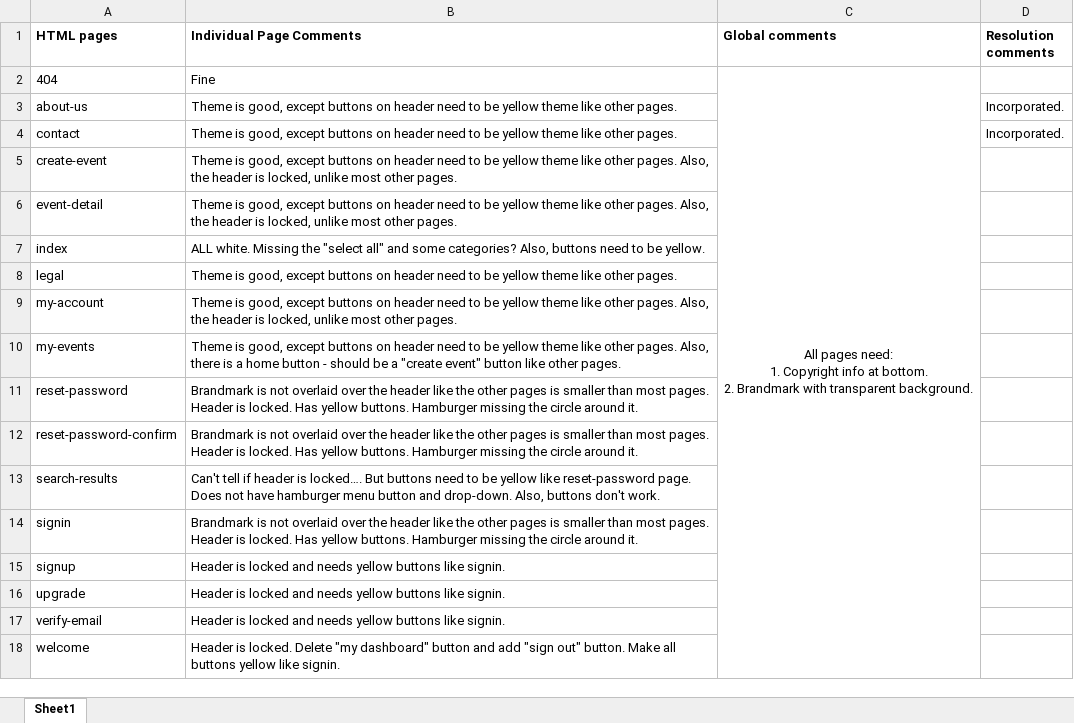
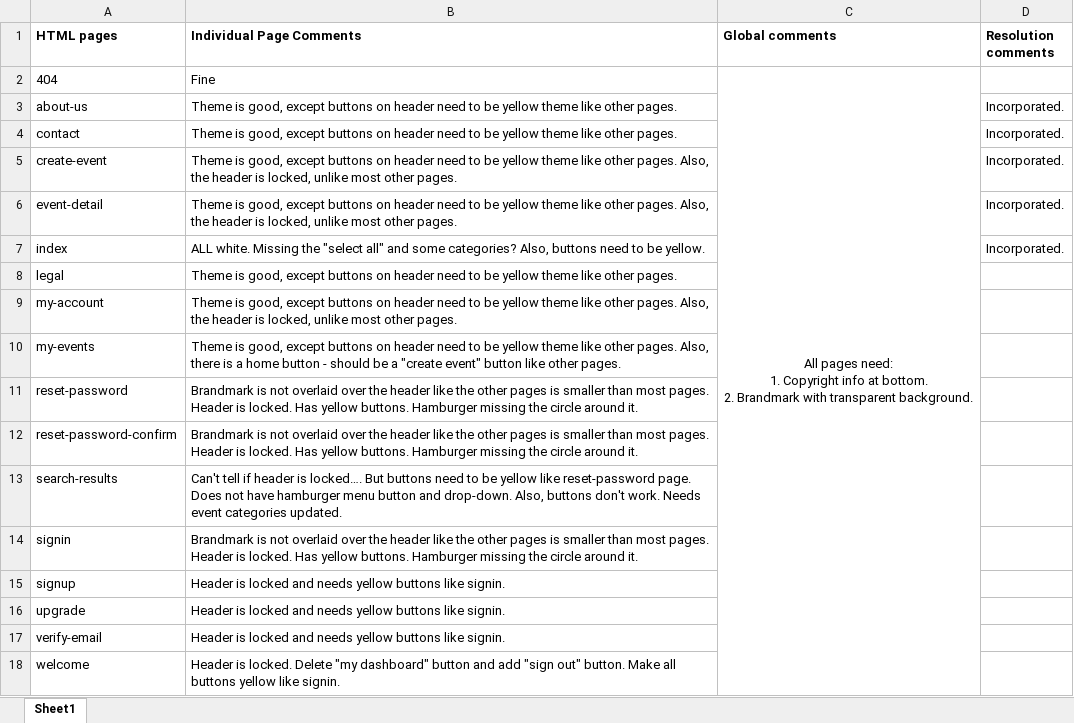
Before and after one commit to jkennedyriley/busybeeboard, an Excel workbook: docs/7-30-2025 BBB Frontend Review Comments.xlsx, sheet Sheet1, drawn as a sheet; values as stored, in another font and other column widths than the file's, no borders; the diff names each change by its address in the sheet, - before the commit and + after, or states it on an @@ line.

```diff
--- a/docs/7-30-2025 BBB Frontend Review Comments.xlsx (sheet Sheet1)
+++ b/docs/7-30-2025 BBB Frontend Review Comments.xlsx (sheet Sheet1)
-D5:D7 (Resolution comments): (empty)
+D5:D7 (Resolution comments): Incorporated.
-B13 (Individual Page Comments): …don't work.
+B13 (Individual Page Comments): …don't work. Needs event categories updated.
```
Also changed, not shown: 3 other files.
